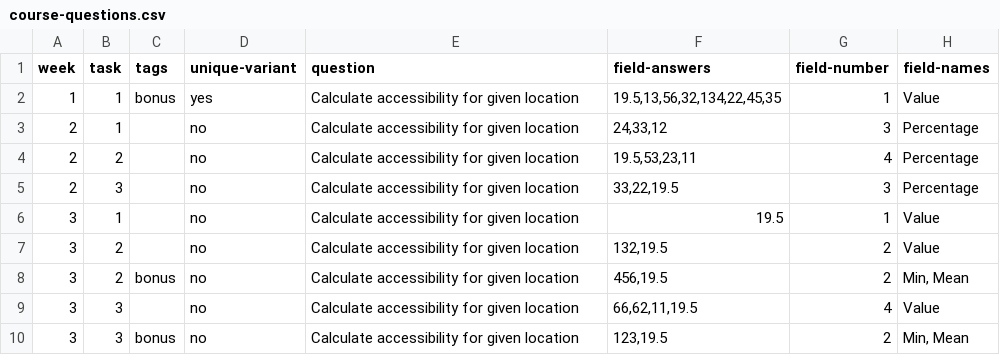
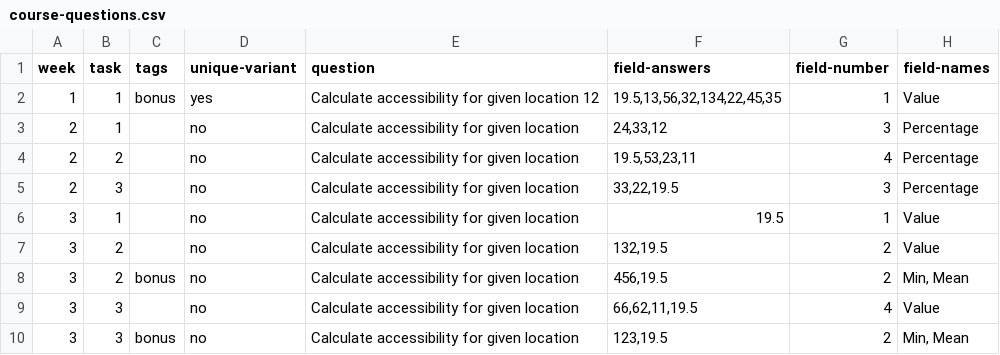
Before and after one commit to Bauhaus-InfAU/Bauhaus-InfAU.github.io, a CSV file: course-questions.csv, drawn as a sheet.

Commit message:
Update course-questions.csv

```diff
--- a/course-questions.csv
+++ b/course-questions.csv
@@ -1,3 +1,3 @@
 week,task,tags,unique-variant,question,field-answers,field-number,field-names
-1,1,bonus,yes,Calculate accessibility for given location,"19.5,13,56,32,134,22,45,35",1,Value
+1,1,bonus,yes,Calculate accessibility for given location 12,"19.5,13,56,32,134,22,45,35",1,Value
 2,1,,no,Calculate accessibility for given location,"24,33,12",3,Percentage
```
